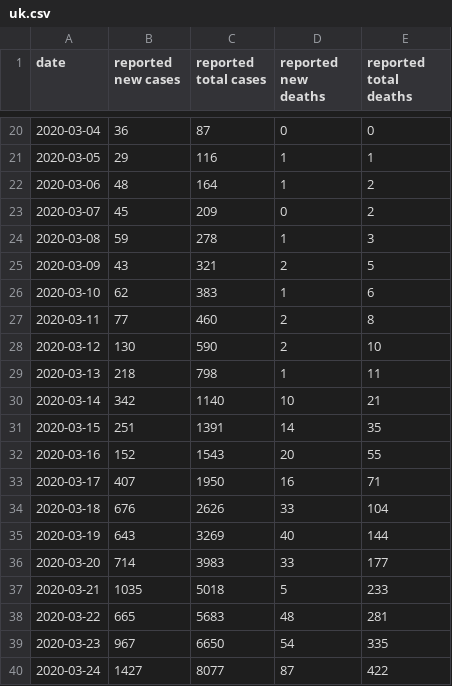
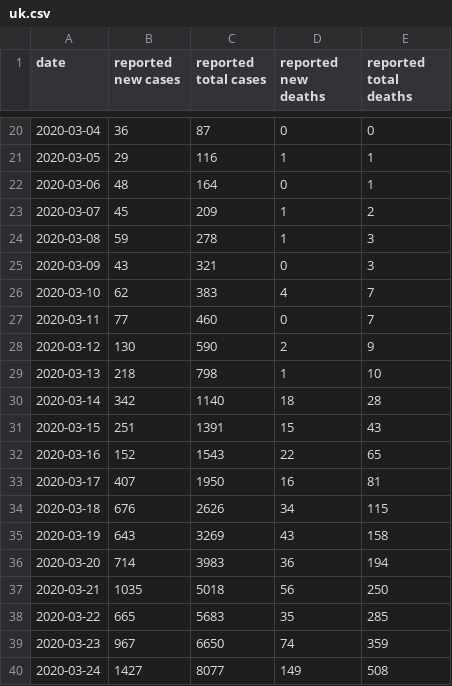
Before and after one commit to jonorthwash/covid19projection, a CSV file: data/uk.csv, drawn as a sheet; only a part is shown, gaps mark what is left out; the diff covers the shown part only.

```diff
--- a/data/uk.csv
+++ b/data/uk.csv
@@ -21,20 +21,20 @@ date,"reported new cases","reported total cases","reported new deaths","reported
 2020-03-05,29,116,1,1
-2020-03-06,48,164,1,2
-2020-03-07,45,209,0,2
+2020-03-06,48,164,0,1
+2020-03-07,45,209,1,2
 2020-03-08,59,278,1,3
-2020-03-09,43,321,2,5
-2020-03-10,62,383,1,6
-2020-03-11,77,460,2,8
-2020-03-12,130,590,2,10
-2020-03-13,218,798,1,11
-2020-03-14,342,1140,10,21
-2020-03-15,251,1391,14,35
-2020-03-16,152,1543,20,55
-2020-03-17,407,1950,16,71
-2020-03-18,676,2626,33,104
-2020-03-19,643,3269,40,144
-2020-03-20,714,3983,33,177
-2020-03-21,1035,5018,5,233
-2020-03-22,665,5683,48,281
-2020-03-23,967,6650,54,335
-2020-03-24,1427,8077,87,422
+2020-03-09,43,321,0,3
+2020-03-10,62,383,4,7
+2020-03-11,77,460,0,7
+2020-03-12,130,590,2,9
+2020-03-13,218,798,1,10
+2020-03-14,342,1140,18,28
+2020-03-15,251,1391,15,43
+2020-03-16,152,1543,22,65
+2020-03-17,407,1950,16,81
+2020-03-18,676,2626,34,115
+2020-03-19,643,3269,43,158
+2020-03-20,714,3983,36,194
+2020-03-21,1035,5018,56,250
+2020-03-22,665,5683,35,285
+2020-03-23,967,6650,74,359
+2020-03-24,1427,8077,149,508
```
Also changed, not shown: 3 added rows and 71 edited cells elsewhere in this file, data/kyrgyzstan.csv, data/ms.csv, 4 other files.
